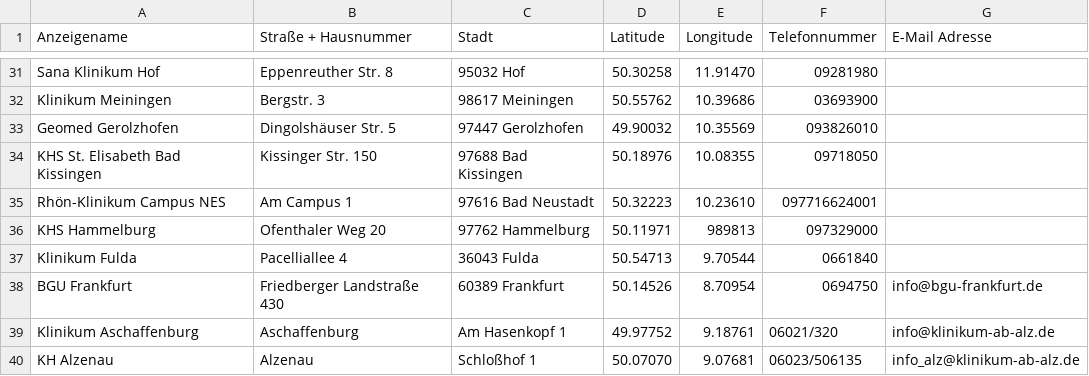
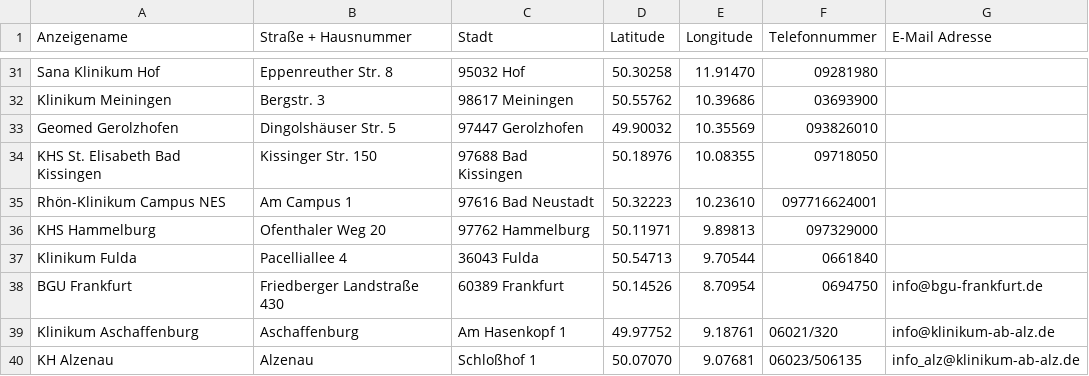
Before and after one commit to Jonas112/ELRD, a CSV file: ELRDKit/Sources/ELRDStammdaten/Daten/Regionen/Kliniken-Unterfranken.csv, drawn as a sheet; only a part is shown, gaps mark what is left out.

```diff
--- a/ELRDKit/Sources/ELRDStammdaten/Daten/Regionen/Kliniken-Unterfranken.csv
+++ b/ELRDKit/Sources/ELRDStammdaten/Daten/Regionen/Kliniken-Unterfranken.csv
@@ -35,3 +35,3 @@ KHS St. Elisabeth Bad Kissingen;Kissinger Str. 150;97688 Bad Kissingen ;50.18976
 Rhön-Klinikum Campus NES ;Am Campus 1;97616 Bad Neustadt;50.32223;10.23610;097716624001;
-KHS Hammelburg;Ofenthaler Weg 20;97762 Hammelburg;50.11971;989813;097329000;
+KHS Hammelburg;Ofenthaler Weg 20;97762 Hammelburg;50.11971;9.89813;097329000;
 Klinikum Fulda;Pacelliallee 4;36043 Fulda;50.54713;9.70544;0661840;
```
